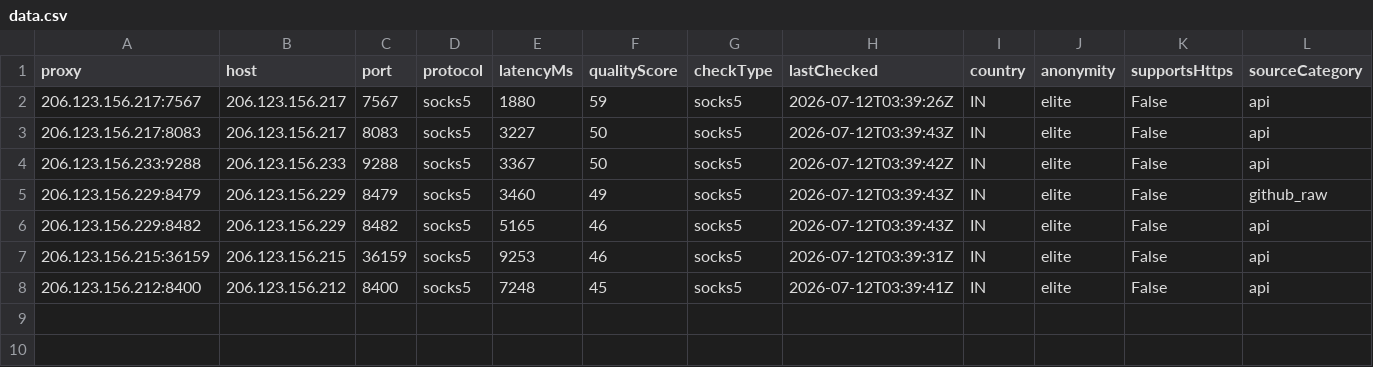
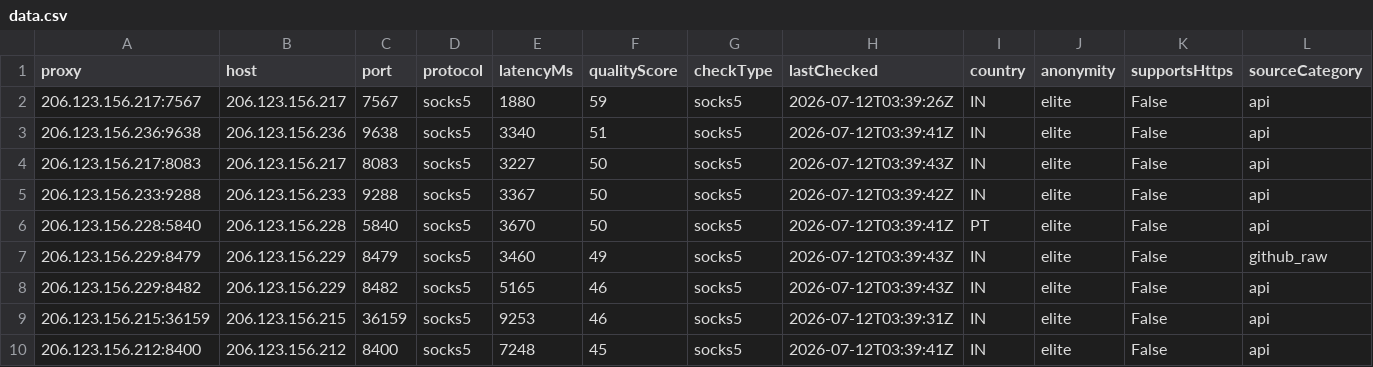
Before and after one commit to xyzs996/free-proxy-health-list, a CSV file: proxies/network/residential/data.csv, drawn as a sheet; only a part is shown; rows hold the shown columns only; the diff names each change by its address in the sheet, - before the commit and + after, or states it on an @@ line.

```diff
--- a/proxies/network/residential/data.csv
+++ b/proxies/network/residential/data.csv
+row 3: 206.123.156.236:9638 | 206.123.156.236 | 9638 | socks5 | 3340 | 51 | socks5 | 2026-07-12T03:39:41Z | IN | elite | False | api
+row 6: 206.123.156.228:5840 | 206.123.156.228 | 5840 | socks5 | 3670 | 50 | socks5 | 2026-07-12T03:39:41Z | PT | elite | False | api
```
Also changed, not shown: proxies/protocols/https/data.csv, proxies/protocols/socks4/data.csv, 39 other files.
